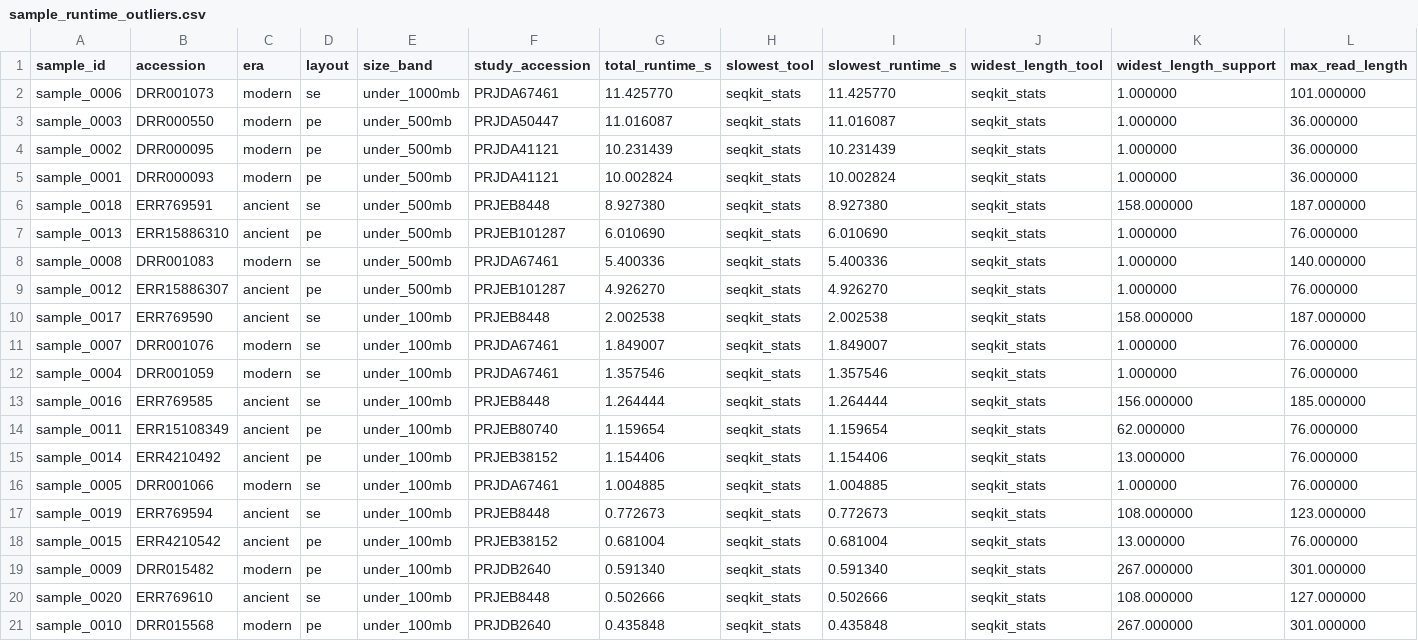
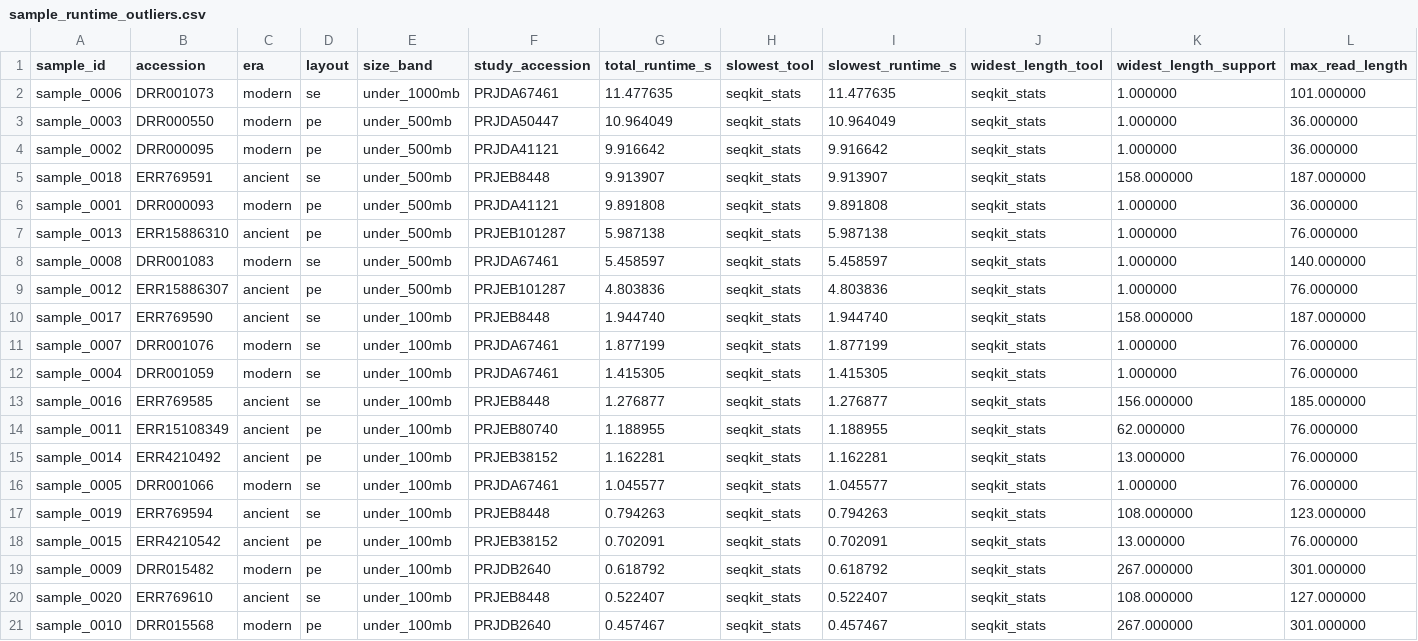
Before and after one commit to bijux/bijux-genomics, a CSV file: docs/benchmark/fastq.profile_read_lengths/corpus-01/sample_runtime_outliers.csv, drawn as a sheet.

```diff
--- a/docs/benchmark/fastq.profile_read_lengths/corpus-01/sample_runtime_outliers.csv
+++ b/docs/benchmark/fastq.profile_read_lengths/corpus-01/sample_runtime_outliers.csv
@@ -1,21 +1,21 @@
 sample_id,accession,era,layout,size_band,study_accession,total_runtime_s,slowest_tool,slowest_runtime_s,widest_length_tool,widest_length_support,max_read_length
-sample_0006,DRR001073,modern,se,under_1000mb,PRJDA67461,11.425770,seqkit_stats,11.425770,seqkit_stats,1.000000,101.000000
-sample_0003,DRR000550,modern,pe,under_500mb,PRJDA50447,11.016087,seqkit_stats,11.016087,seqkit_stats,1.000000,36.000000
-sample_0002,DRR000095,modern,pe,under_500mb,PRJDA41121,10.231439,seqkit_stats,10.231439,seqkit_stats,1.000000,36.000000
-sample_0001,DRR000093,modern,pe,under_500mb,PRJDA41121,10.002824,seqkit_stats,10.002824,seqkit_stats,1.000000,36.000000
-sample_0018,ERR769591,ancient,se,under_500mb,PRJEB8448,8.927380,seqkit_stats,8.927380,seqkit_stats,158.000000,187.000000
-sample_0013,ERR15886310,ancient,pe,under_500mb,PRJEB101287,6.010690,seqkit_stats,6.010690,seqkit_stats,1.000000,76.000000
-sample_0008,DRR001083,modern,se,under_500mb,PRJDA67461,5.400336,seqkit_stats,5.400336,seqkit_stats,1.000000,140.000000
-sample_0012,ERR15886307,ancient,pe,under_500mb,PRJEB101287,4.926270,seqkit_stats,4.926270,seqkit_stats,1.000000,76.000000
-sample_0017,ERR769590,ancient,se,under_100mb,PRJEB8448,2.002538,seqkit_stats,2.002538,seqkit_stats,158.000000,187.000000
-sample_0007,DRR001076,modern,se,under_100mb,PRJDA67461,1.849007,seqkit_stats,1.849007,seqkit_stats,1.000000,76.000000
-sample_0004,DRR001059,modern,se,under_100mb,PRJDA67461,1.357546,seqkit_stats,1.357546,seqkit_stats,1.000000,76.000000
-sample_0016,ERR769585,ancient,se,under_100mb,PRJEB8448,1.264444,seqkit_stats,1.264444,seqkit_stats,156.000000,185.000000
-sample_0011,ERR15108349,ancient,pe,under_100mb,PRJEB80740,1.159654,seqkit_stats,1.159654,seqkit_stats,62.000000,76.000000
-sample_0014,ERR4210492,ancient,pe,under_100mb,PRJEB38152,1.154406,seqkit_stats,1.154406,seqkit_stats,13.000000,76.000000
-sample_0005,DRR001066,modern,se,under_100mb,PRJDA67461,1.004885,seqkit_stats,1.004885,seqkit_stats,1.000000,76.000000
-sample_0019,ERR769594,ancient,se,under_100mb,PRJEB8448,0.772673,seqkit_stats,0.772673,seqkit_stats,108.000000,123.000000
-sample_0015,ERR4210542,ancient,pe,under_100mb,PRJEB38152,0.681004,seqkit_stats,0.681004,seqkit_stats,13.000000,76.000000
-sample_0009,DRR015482,modern,pe,under_100mb,PRJDB2640,0.591340,seqkit_stats,0.591340,seqkit_stats,267.000000,301.000000
-sample_0020,ERR769610,ancient,se,under_100mb,PRJEB8448,0.502666,seqkit_stats,0.502666,seqkit_stats,108.000000,127.000000
-sample_0010,DRR015568,modern,pe,under_100mb,PRJDB2640,0.435848,seqkit_stats,0.435848,seqkit_stats,267.000000,301.000000
+sample_0006,DRR001073,modern,se,under_1000mb,PRJDA67461,11.477635,seqkit_stats,11.477635,seqkit_stats,1.000000,101.000000
+sample_0003,DRR000550,modern,pe,under_500mb,PRJDA50447,10.964049,seqkit_stats,10.964049,seqkit_stats,1.000000,36.000000
+sample_0002,DRR000095,modern,pe,under_500mb,PRJDA41121,9.916642,seqkit_stats,9.916642,seqkit_stats,1.000000,36.000000
+sample_0018,ERR769591,ancient,se,under_500mb,PRJEB8448,9.913907,seqkit_stats,9.913907,seqkit_stats,158.000000,187.000000
+sample_0001,DRR000093,modern,pe,under_500mb,PRJDA41121,9.891808,seqkit_stats,9.891808,seqkit_stats,1.000000,36.000000
+sample_0013,ERR15886310,ancient,pe,under_500mb,PRJEB101287,5.987138,seqkit_stats,5.987138,seqkit_stats,1.000000,76.000000
+sample_0008,DRR001083,modern,se,under_500mb,PRJDA67461,5.458597,seqkit_stats,5.458597,seqkit_stats,1.000000,140.000000
+sample_0012,ERR15886307,ancient,pe,under_500mb,PRJEB101287,4.803836,seqkit_stats,4.803836,seqkit_stats,1.000000,76.000000
+sample_0017,ERR769590,ancient,se,under_100mb,PRJEB8448,1.944740,seqkit_stats,1.944740,seqkit_stats,158.000000,187.000000
+sample_0007,DRR001076,modern,se,under_100mb,PRJDA67461,1.877199,seqkit_stats,1.877199,seqkit_stats,1.000000,76.000000
+sample_0004,DRR001059,modern,se,under_100mb,PRJDA67461,1.415305,seqkit_stats,1.415305,seqkit_stats,1.000000,76.000000
+sample_0016,ERR769585,ancient,se,under_100mb,PRJEB8448,1.276877,seqkit_stats,1.276877,seqkit_stats,156.000000,185.000000
+sample_0011,ERR15108349,ancient,pe,under_100mb,PRJEB80740,1.188955,seqkit_stats,1.188955,seqkit_stats,62.000000,76.000000
+sample_0014,ERR4210492,ancient,pe,under_100mb,PRJEB38152,1.162281,seqkit_stats,1.162281,seqkit_stats,13.000000,76.000000
+sample_0005,DRR001066,modern,se,under_100mb,PRJDA67461,1.045577,seqkit_stats,1.045577,seqkit_stats,1.000000,76.000000
+sample_0019,ERR769594,ancient,se,under_100mb,PRJEB8448,0.794263,seqkit_stats,0.794263,seqkit_stats,108.000000,123.000000
+sample_0015,ERR4210542,ancient,pe,under_100mb,PRJEB38152,0.702091,seqkit_stats,0.702091,seqkit_stats,13.000000,76.000000
+sample_0009,DRR015482,modern,pe,under_100mb,PRJDB2640,0.618792,seqkit_stats,0.618792,seqkit_stats,267.000000,301.000000
+sample_0020,ERR769610,ancient,se,under_100mb,PRJEB8448,0.522407,seqkit_stats,0.522407,seqkit_stats,108.000000,127.000000
+sample_0010,DRR015568,modern,pe,under_100mb,PRJDB2640,0.457467,seqkit_stats,0.457467,seqkit_stats,267.000000,301.000000
```
Also changed, not shown: docs/benchmark/fastq.detect_adapters/corpus-01/cohort_runtime_summary.csv, docs/benchmark/fastq.detect_adapters/corpus-01/sample_results.csv, 28 other files.
